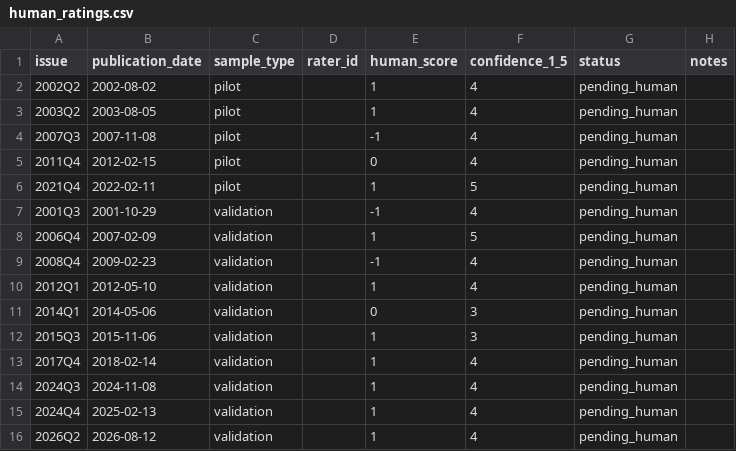
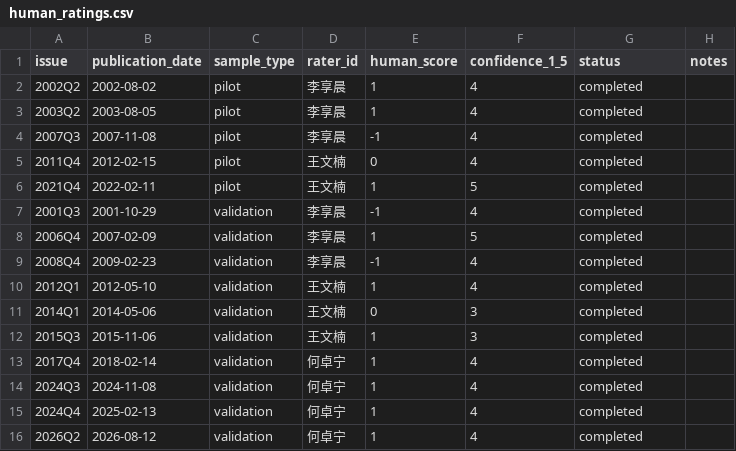
Before and after one commit to L3702/Agentic-Research-Challenge-Documents, a CSV file: experiments/E1/validation/human_ratings.csv, drawn as a sheet.

```diff
--- a/experiments/E1/validation/human_ratings.csv
+++ b/experiments/E1/validation/human_ratings.csv
@@ -1,16 +1,16 @@
 issue,publication_date,sample_type,rater_id,human_score,confidence_1_5,status,notes
-2002Q2,2002-08-02,pilot,,1,4,pending_human,
-2003Q2,2003-08-05,pilot,,1,4,pending_human,
-2007Q3,2007-11-08,pilot,,-1,4,pending_human,
-2011Q4,2012-02-15,pilot,,0,4,pending_human,
-2021Q4,2022-02-11,pilot,,1,5,pending_human,
-2001Q3,2001-10-29,validation,,-1,4,pending_human,
-2006Q4,2007-02-09,validation,,1,5,pending_human,
-2008Q4,2009-02-23,validation,,-1,4,pending_human,
-2012Q1,2012-05-10,validation,,1,4,pending_human,
-2014Q1,2014-05-06,validation,,0,3,pending_human,
-2015Q3,2015-11-06,validation,,1,3,pending_human,
-2017Q4,2018-02-14,validation,,1,4,pending_human,
-2024Q3,2024-11-08,validation,,1,4,pending_human,
-2024Q4,2025-02-13,validation,,1,4,pending_human,
-2026Q2,2026-08-12,validation,,1,4,pending_human,
+2002Q2,2002-08-02,pilot,李享晨,1,4,completed,
+2003Q2,2003-08-05,pilot,李享晨,1,4,completed,
+2007Q3,2007-11-08,pilot,李享晨,-1,4,completed,
+2011Q4,2012-02-15,pilot,王文楠,0,4,completed,
+2021Q4,2022-02-11,pilot,王文楠,1,5,completed,
+2001Q3,2001-10-29,validation,李享晨,-1,4,completed,
+2006Q4,2007-02-09,validation,李享晨,1,5,completed,
+2008Q4,2009-02-23,validation,李享晨,-1,4,completed,
+2012Q1,2012-05-10,validation,王文楠,1,4,completed,
+2014Q1,2014-05-06,validation,王文楠,0,3,completed,
+2015Q3,2015-11-06,validation,王文楠,1,3,completed,
+2017Q4,2018-02-14,validation,何卓宁,1,4,completed,
+2024Q3,2024-11-08,validation,何卓宁,1,4,completed,
+2024Q4,2025-02-13,validation,何卓宁,1,4,completed,
+2026Q2,2026-08-12,validation,何卓宁,1,4,completed,
```
Also changed, not shown: 26 other files.
